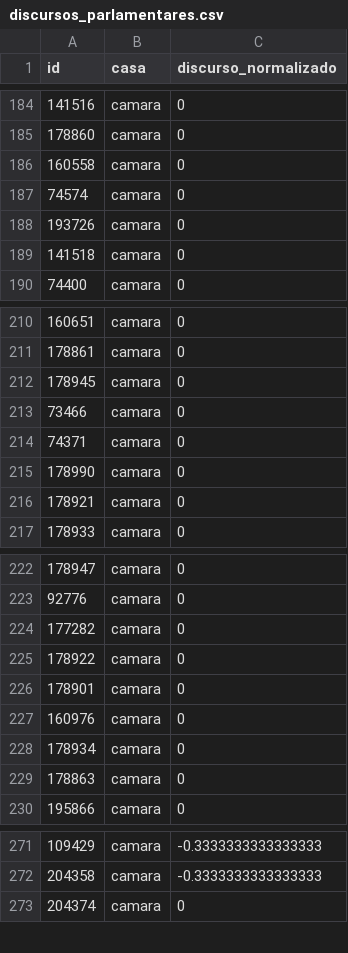
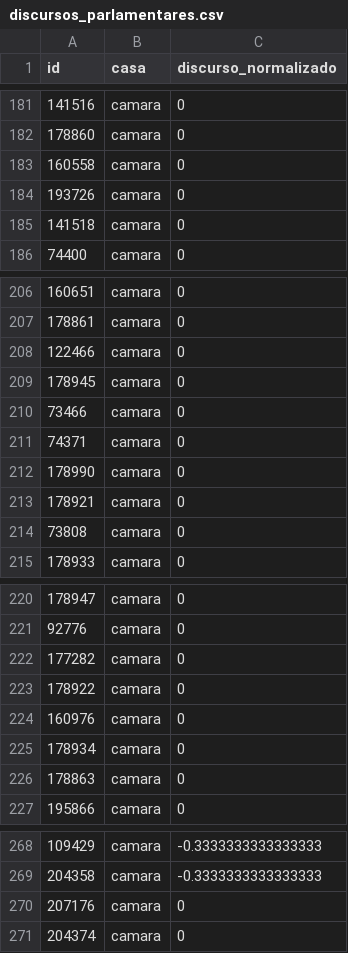
Before and after one commit to parlametria/perfil-parlamentar-dados, a CSV file: parlametria/raw_data/discursos_rac/discursos_parlamentares.csv, drawn as a sheet; only a part is shown, gaps mark what is left out; the diff covers the shown part only.

```diff
--- a/parlametria/raw_data/discursos_rac/discursos_parlamentares.csv
+++ b/parlametria/raw_data/discursos_rac/discursos_parlamentares.csv
@@ -186,3 +183,2 @@ id,casa,discurso_normalizado
 160558,camara,0
-74574,camara,0
 193726,camara,0
@@ -211,2 +207,3 @@ id,casa,discurso_normalizado
 178861,camara,0
+122466,camara,0
 178945,camara,0
@@ -216,2 +213,3 @@ id,casa,discurso_normalizado
 178921,camara,0
+73808,camara,0
 178933,camara,0
@@ -225,3 +223,2 @@ id,casa,discurso_normalizado
 178922,camara,0
-178901,camara,0
 160976,camara,0
@@ -272,2 +269,3 @@ id,casa,discurso_normalizado
 204358,camara,-0.3333333333333333
+207176,camara,0
 204374,camara,0
```
Also changed, not shown: 6 added rows, 7 removed rows, 2 moved rows and 1 edited cell elsewhere in this file, 4 other files.
